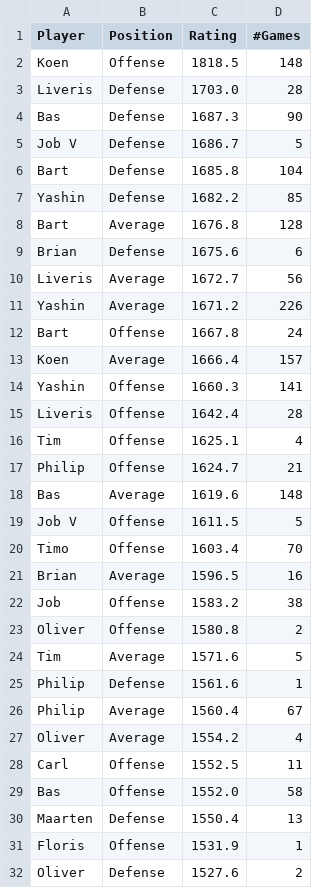
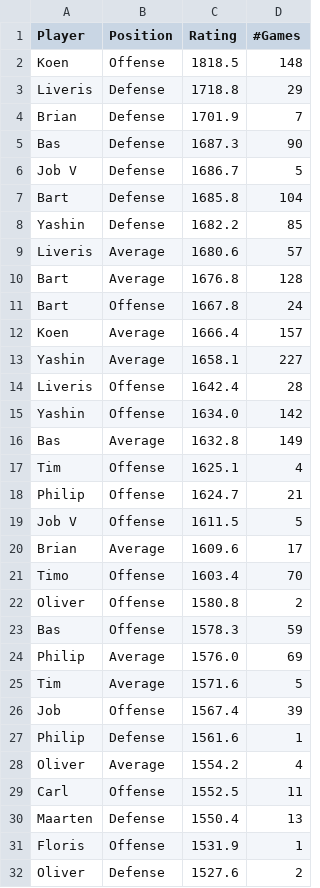
Before and after one commit to BartvonMeijenfeldt/fussball_rankings, a CSV file: beta_ratings.csv, drawn as a sheet; only a part is shown; the diff covers the shown part only.

```diff
--- a/beta_ratings.csv
+++ b/beta_ratings.csv
@@ -2,3 +2,4 @@ Player,Position,Rating,#Games
 Koen,Offense,1818.5,148
-Liveris,Defense,1703.0,28
+Liveris,Defense,1718.8,29
+Brian,Defense,1701.9,7
 Bas,Defense,1687.3,90
@@ -7,24 +8,23 @@ Bart,Defense,1685.8,104
 Yashin,Defense,1682.2,85
+Liveris,Average,1680.6,57
 Bart,Average,1676.8,128
-Brian,Defense,1675.6,6
-Liveris,Average,1672.7,56
-Yashin,Average,1671.2,226
 Bart,Offense,1667.8,24
 Koen,Average,1666.4,157
-Yashin,Offense,1660.3,141
+Yashin,Average,1658.1,227
 Liveris,Offense,1642.4,28
+Yashin,Offense,1634.0,142
+Bas,Average,1632.8,149
 Tim,Offense,1625.1,4
 Philip,Offense,1624.7,21
-Bas,Average,1619.6,148
 Job V,Offense,1611.5,5
+Brian,Average,1609.6,17
 Timo,Offense,1603.4,70
-Brian,Average,1596.5,16
-Job,Offense,1583.2,38
 Oliver,Offense,1580.8,2
+Bas,Offense,1578.3,59
+Philip,Average,1576.0,69
 Tim,Average,1571.6,5
+Job,Offense,1567.4,39
 Philip ,Defense,1561.6,1
-Philip,Average,1560.4,67
 Oliver,Average,1554.2,4
 Carl,Offense,1552.5,11
-Bas,Offense,1552.0,58
 Maarten,Defense,1550.4,13
```
Also changed, not shown: 11 added rows, 11 removed rows and 1 moved row elsewhere in this file, calculations.csv, results_table_football.csv, 1 other file.
